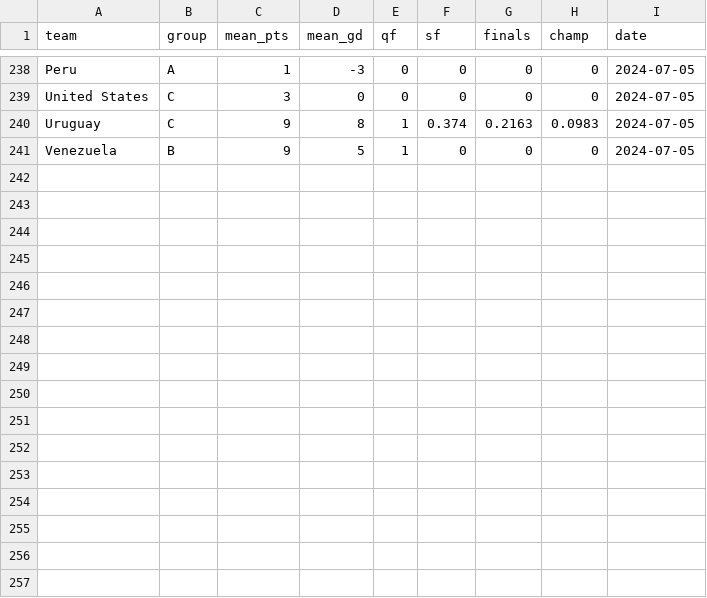
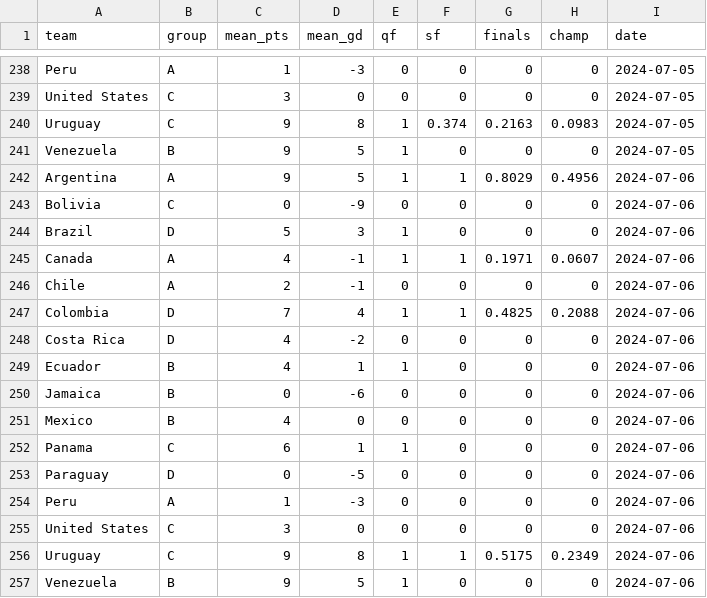
Before and after one commit to lbenz730/intl_soccer_2024, a CSV file: predictions/copa_history.csv, drawn as a sheet; only a part is shown, gaps mark what is left out; the diff names each change by its address in the sheet, - before the commit and + after, or states it on an @@ line.

```diff
--- a/predictions/copa_history.csv
+++ b/predictions/copa_history.csv
+row 242: Argentina | A | 9 | 5 | 1 | 1 | 0.8029 | 0.4956 | 2024-07-06
+row 243: Bolivia | C | 0 | -9 | 0 | 0 | 0 | 0 | 2024-07-06
+row 244: Brazil | D | 5 | 3 | 1 | 0 | 0 | 0 | 2024-07-06
+row 245: Canada | A | 4 | -1 | 1 | 1 | 0.1971 | 0.0607 | 2024-07-06
+row 246: Chile | A | 2 | -1 | 0 | 0 | 0 | 0 | 2024-07-06
+row 247: Colombia | D | 7 | 4 | 1 | 1 | 0.4825 | 0.2088 | 2024-07-06
+row 248: Costa Rica | D | 4 | -2 | 0 | 0 | 0 | 0 | 2024-07-06
+row 249: Ecuador | B | 4 | 1 | 1 | 0 | 0 | 0 | 2024-07-06
+row 250: Jamaica | B | 0 | -6 | 0 | 0 | 0 | 0 | 2024-07-06
+row 251: Mexico | B | 4 | 0 | 0 | 0 | 0 | 0 | 2024-07-06
+row 252: Panama | C | 6 | 1 | 1 | 0 | 0 | 0 | 2024-07-06
+row 253: Paraguay | D | 0 | -5 | 0 | 0 | 0 | 0 | 2024-07-06
+row 254: Peru | A | 1 | -3 | 0 | 0 | 0 | 0 | 2024-07-06
+row 255: United States | C | 3 | 0 | 0 | 0 | 0 | 0 | 2024-07-06
+row 256: Uruguay | C | 9 | 8 | 1 | 1 | 0.5175 | 0.2349 | 2024-07-06
+row 257: Venezuela | B | 9 | 5 | 1 | 0 | 0 | 0 | 2024-07-06
```
Also changed, not shown: data/copa2024_schedule.csv, predictions/copa_game_predictions.csv, 2 other files.
